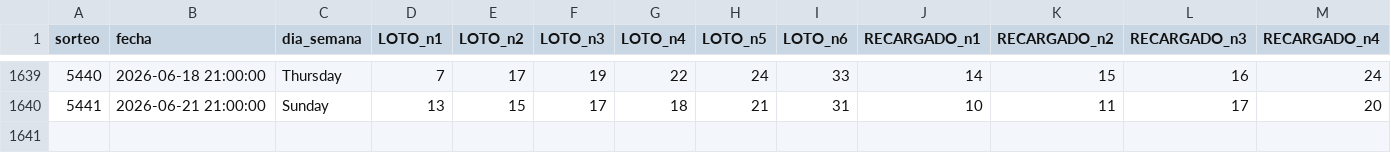
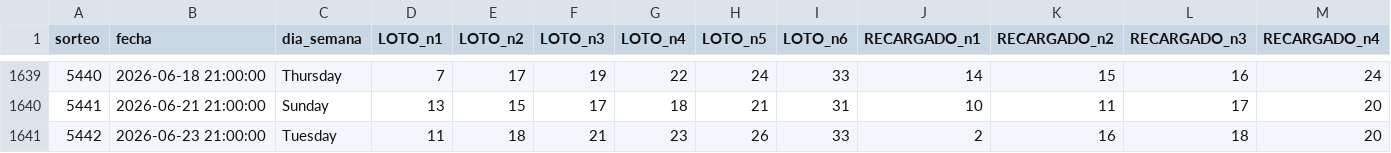
Before and after one commit to GaboAzorin/kin-lo, a CSV file: data/polla_historial.csv, drawn as a sheet; only a part is shown, gaps mark what is left out; rows hold the shown columns only; the diff names each change by its address in the sheet, - before the commit and + after, or states it on an @@ line.

```diff
--- a/data/polla_historial.csv
+++ b/data/polla_historial.csv
+row 1641: 5442 | 2026-06-23 21:00:00 | Tuesday | 11 | 18 | 21 | 23 | 26 | 33 | 2 | 16 | 18 | 20
```
Also changed, not shown: data/suggestions_history.csv, 7 other files.
